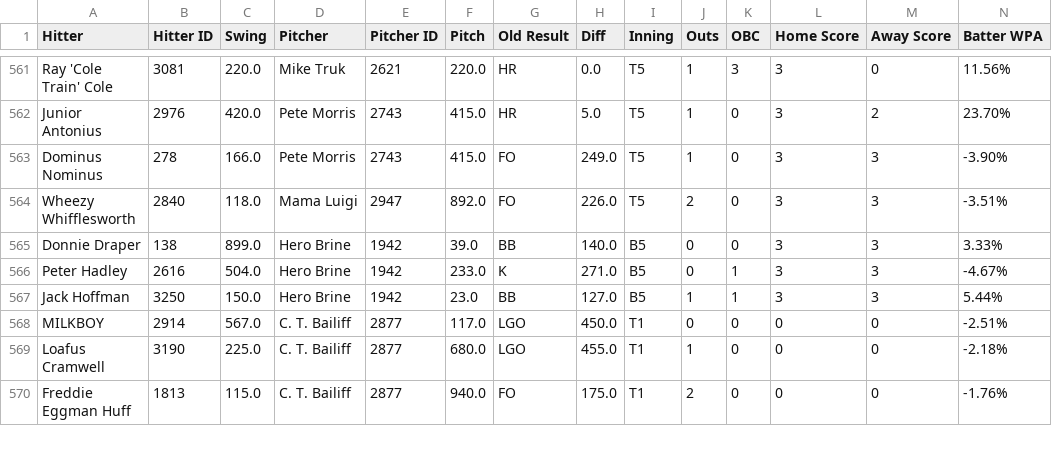
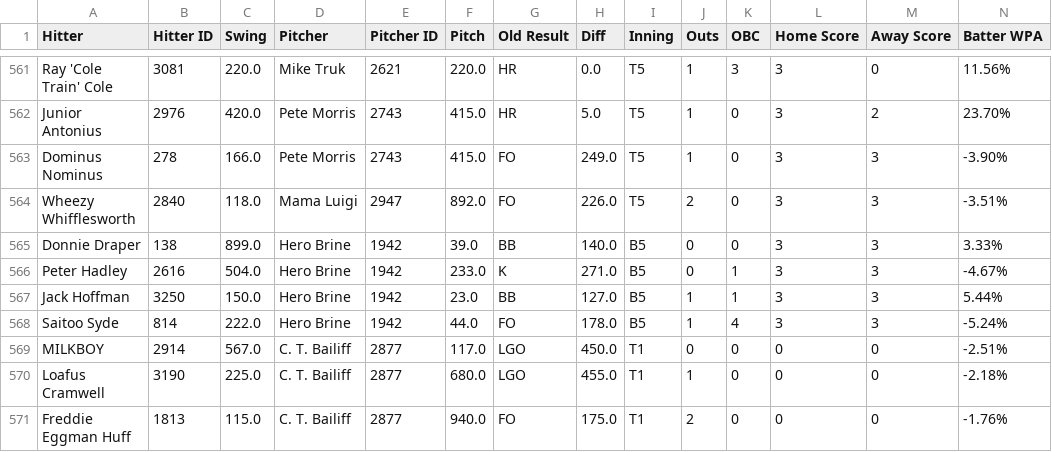
Before and after one commit to che-or/nyy-scouting, a CSV file: data/cache/raw_gamelogs/raw_gamelog_S12.csv, drawn as a sheet; only a part is shown, gaps mark what is left out; rows hold the shown columns only; the diff names each change by its address in the sheet, - before the commit and + after, or states it on an @@ line.

```diff
--- a/data/cache/raw_gamelogs/raw_gamelog_S12.csv
+++ b/data/cache/raw_gamelogs/raw_gamelog_S12.csv
+row 568: Saitoo Syde | 814 | 222.0 | Hero Brine | 1942 | 44.0 | FO | 178.0 | B5 | 1 | 4 | 3 | 3 | -5.24%
```
Also changed, not shown: data/cache/hitting_stats_S12.csv, data/cache/pitching_stats_S12.csv, 13 other files.
